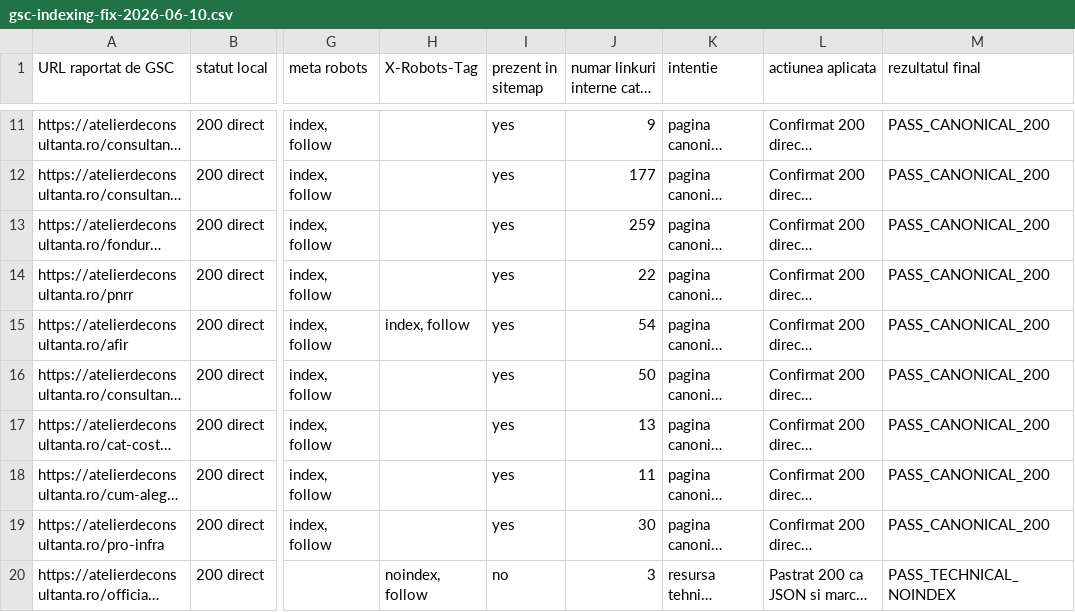
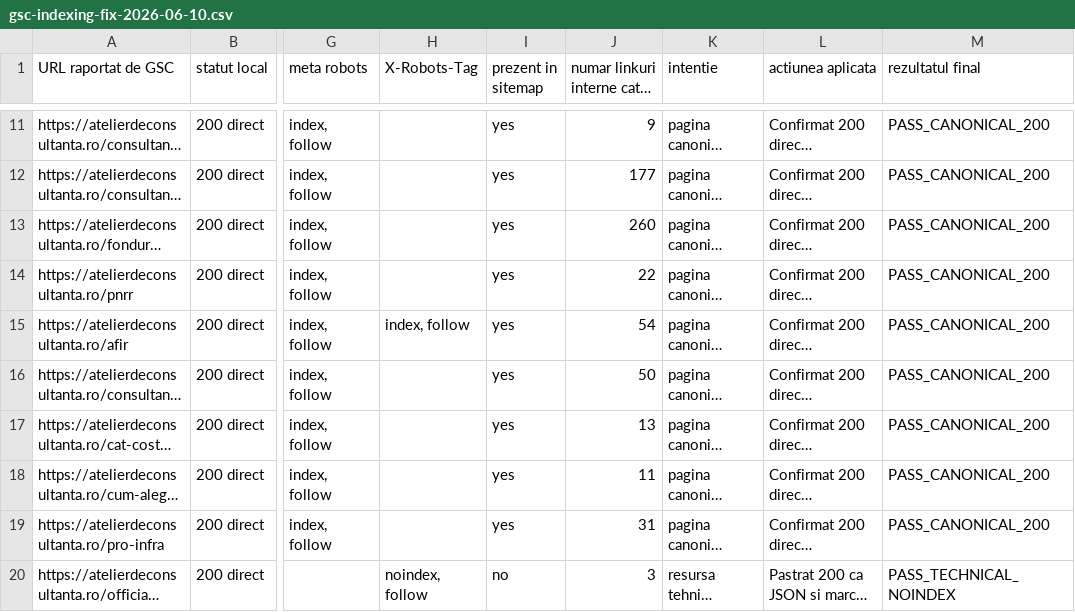
Before and after one commit to florincaciur/atelierdeconsultanta, a CSV file: reports/gsc-indexing-fix-2026-06-10.csv, drawn as a sheet; only a part is shown, gaps mark what is left out; long unchanged cells end in …; the diff names each change by its address in the sheet, - before the commit and + after, or states it on an @@ line.

```diff
--- a/reports/gsc-indexing-fix-2026-06-10.csv
+++ b/reports/gsc-indexing-fix-2026-06-10.csv
-J13 (numar linkuri interne catre URL): 259
+J13 (numar linkuri interne catre URL): 260
-J19 (numar linkuri interne catre URL): 30
+J19 (numar linkuri interne catre URL): 31
```
Also changed, not shown: 46 other files.
